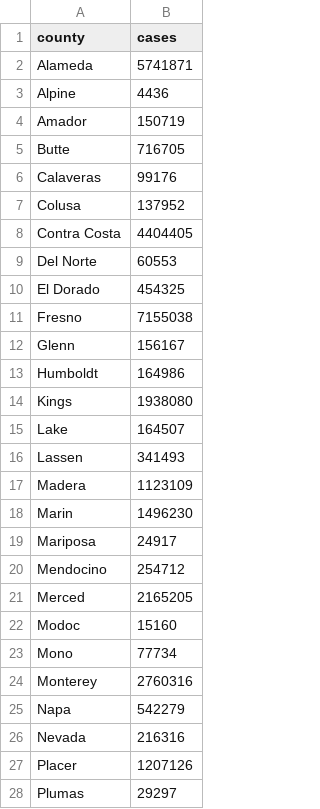
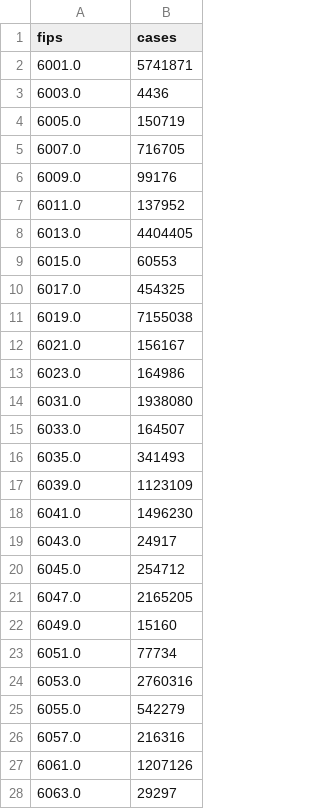
Before and after one commit to EdwinVargas22/Project-2-Group-4, a CSV file: output/grouped_norcal_county_total_df.csv, drawn as a sheet; only a part is shown; the diff covers the shown part only.

```diff
--- a/output/grouped_norcal_county_total_df.csv
+++ b/output/grouped_norcal_county_total_df.csv
@@ -1,28 +1,28 @@
-county,cases
-Alameda,5741871
-Alpine,4436
-Amador,150719
-Butte,716705
-Calaveras,99176
-Colusa,137952
-Contra Costa,4404405
-Del Norte,60553
-El Dorado,454325
-Fresno,7155038
-Glenn,156167
-Humboldt,164986
-Kings,1938080
-Lake,164507
-Lassen,341493
-Madera,1123109
-Marin,1496230
-Mariposa,24917
-Mendocino,254712
-Merced,2165205
-Modoc,15160
-Mono,77734
-Monterey,2760316
-Napa,542279
-Nevada,216316
-Placer,1207126
-Plumas,29297
+fips,cases
+6001.0,5741871
+6003.0,4436
+6005.0,150719
+6007.0,716705
+6009.0,99176
+6011.0,137952
+6013.0,4404405
+6015.0,60553
+6017.0,454325
+6019.0,7155038
+6021.0,156167
+6023.0,164986
+6031.0,1938080
+6033.0,164507
+6035.0,341493
+6039.0,1123109
+6041.0,1496230
+6043.0,24917
+6045.0,254712
+6047.0,2165205
+6049.0,15160
+6051.0,77734
+6053.0,2760316
+6055.0,542279
+6057.0,216316
+6061.0,1207126
+6063.0,29297
```
Also changed, not shown: 20 edited cells elsewhere in this file, 4 other files.
